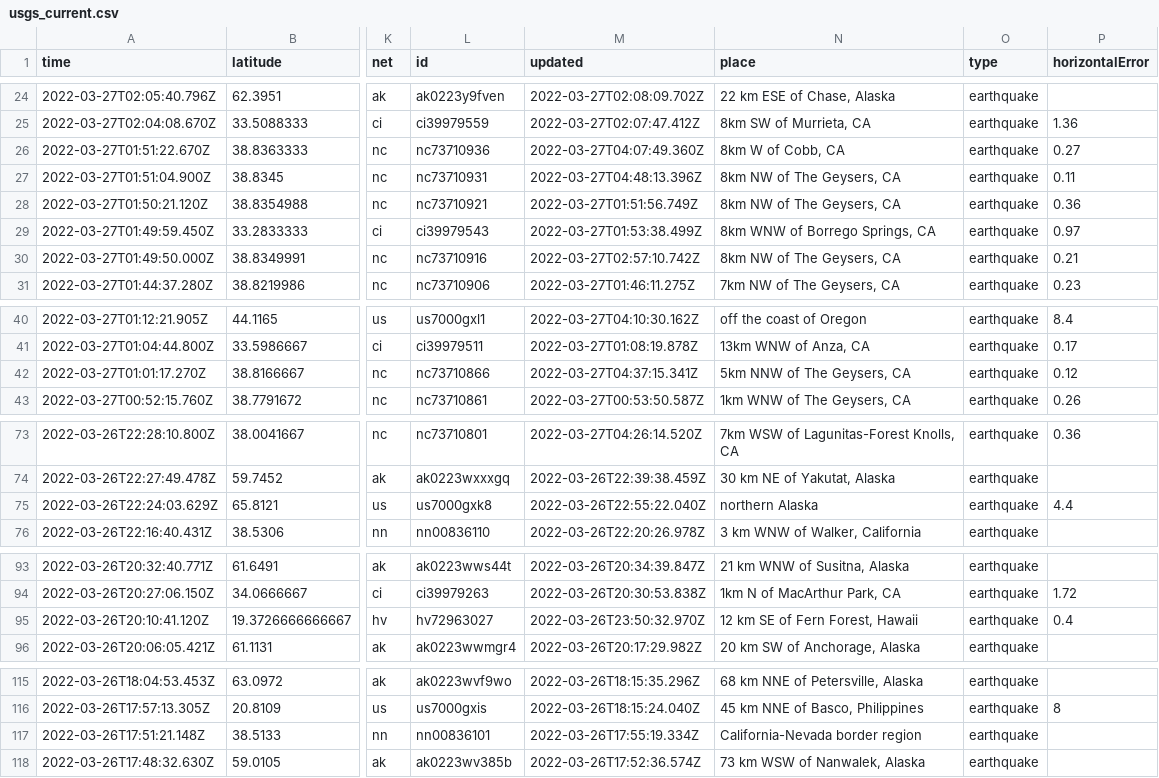
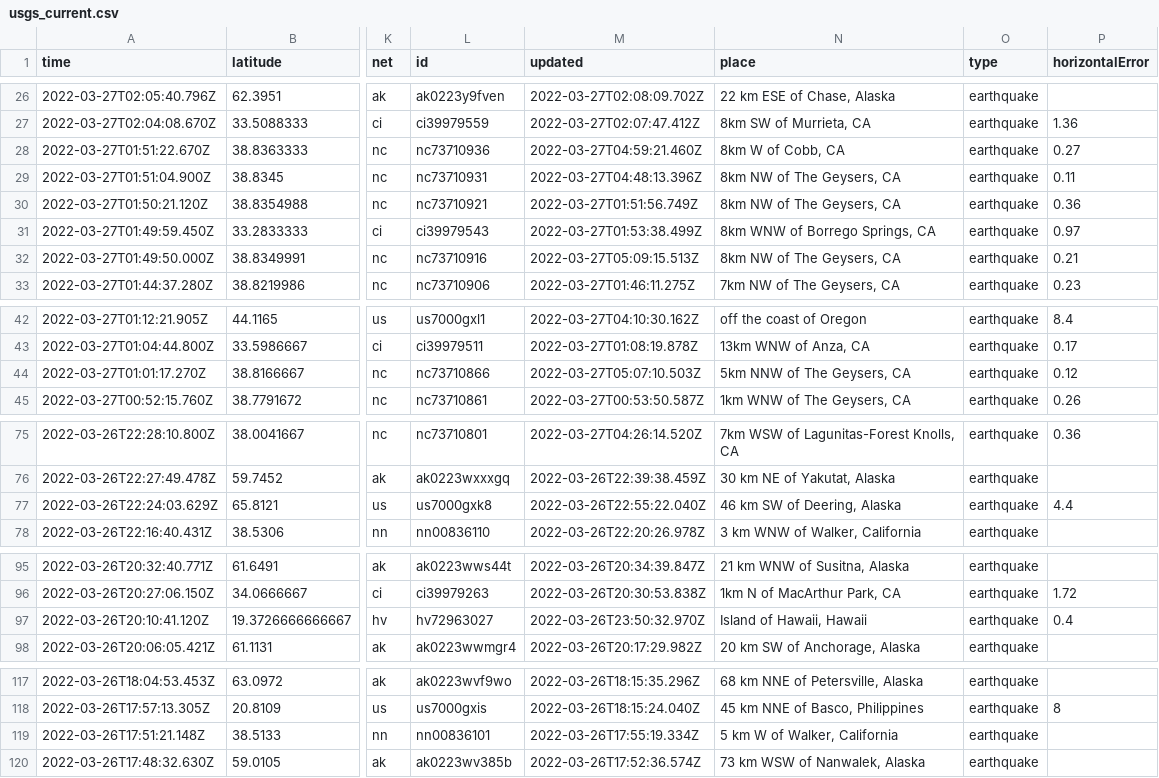
Before and after one commit to adriandgarcia/nicar2022_github_actions, a CSV file: usgs_current.csv, drawn as a sheet; only a part is shown, gaps mark what is left out; addresses are those after the commit; the diff covers the shown part only; the diff names each change by its address in the sheet, - before the commit and + after, or states it on an @@ line.

```diff
--- a/usgs_current.csv
+++ b/usgs_current.csv
-M28 (updated): 2022-03-27T04:07:49.360Z
+M28 (updated): 2022-03-27T04:59:21.460Z
-M32 (updated): 2022-03-27T02:57:10.742Z
+M32 (updated): 2022-03-27T05:09:15.513Z
-M44 (updated): 2022-03-27T04:37:15.341Z
+M44 (updated): 2022-03-27T05:07:10.503Z
-N77 (place): northern Alaska
+N77 (place): 46 km SW of Deering, Alaska
-N97 (place): 12 km SE of Fern Forest, Hawaii
+N97 (place): Island of Hawaii, Hawaii
-N119 (place): California-Nevada border region
+N119 (place): 5 km W of Walker, California
```
Also changed, not shown: 2 added rows, 1 removed row and 10 edited cells elsewhere in this file, 1 other file.
